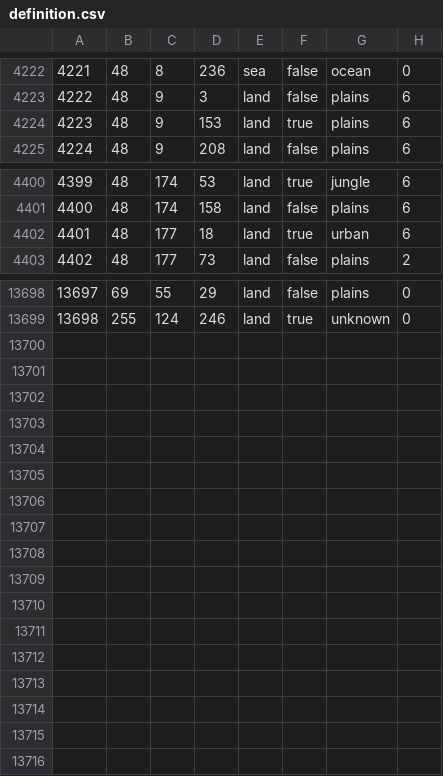
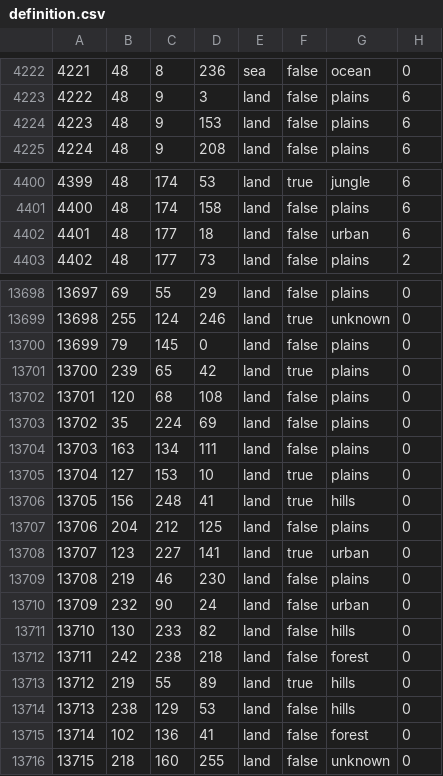
Before and after one commit to swf541/ColdWarIronCurtain, a CSV file: Cold War Iron Curtain/map/definition.csv, drawn as a sheet; only a part is shown, gaps mark what is left out; the diff covers the shown part only.

```diff
--- a/Cold War Iron Curtain/map/definition.csv
+++ b/Cold War Iron Curtain/map/definition.csv
@@ -4223,3 +4223,3 @@
 4222;48;9;3;land;false;plains;6
-4223;48;9;153;land;true;plains;6
+4223;48;9;153;land;false;plains;6
 4224;48;9;208;land;false;plains;6
@@ -4401,3 +4401,3 @@
 4400;48;174;158;land;false;plains;6
-4401;48;177;18;land;true;urban;6
+4401;48;177;18;land;false;urban;6
 4402;48;177;73;land;false;plains;2
@@ -13699 +13699,18 @@
 13698;255;124;246;land;true;unknown;0
+13699;79;145;0;land;false;plains;0
+13700;239;65;42;land;true;plains;0
+13701;120;68;108;land;false;plains;0
+13702;35;224;69;land;false;plains;0
+13703;163;134;111;land;false;plains;0
+13704;127;153;10;land;true;plains;0
+13705;156;248;41;land;true;hills;0
+13706;204;212;125;land;false;plains;0
+13707;123;227;141;land;true;urban;0
+13708;219;46;230;land;false;plains;0
+13709;232;90;24;land;false;urban;0
+13710;130;233;82;land;false;hills;0
+13711;242;238;218;land;false;forest;0
+13712;219;55;89;land;true;hills;0
+13713;238;129;53;land;false;hills;0
+13714;102;136;41;land;false;forest;0
+13715;218;160;255;land;false;unknown;0
```
Also changed, not shown: 1 edited cell elsewhere in this file, 18 other files.
